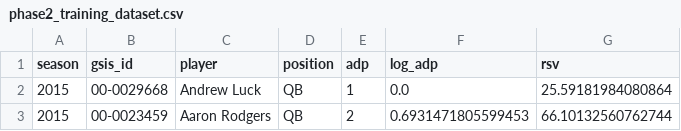
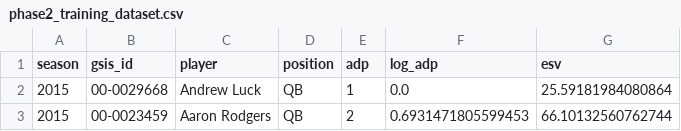
Before and after one commit to b-garland95/dynasty-cap-model, a CSV file: data/interim/phase2_training_dataset.csv, drawn as a sheet; only a part is shown.

```diff
--- a/data/interim/phase2_training_dataset.csv
+++ b/data/interim/phase2_training_dataset.csv
@@ -1,2 +1,2 @@
-season,gsis_id,player,position,adp,log_adp,rsv
+season,gsis_id,player,position,adp,log_adp,esv
 2015,00-0029668,Andrew Luck,QB,1,0.0,25.59181984080864
```
Also changed, not shown: data/interim/phase3/tv_inputs.csv, data/processed/phase1/phase1_season_values.csv, 41 other files.
